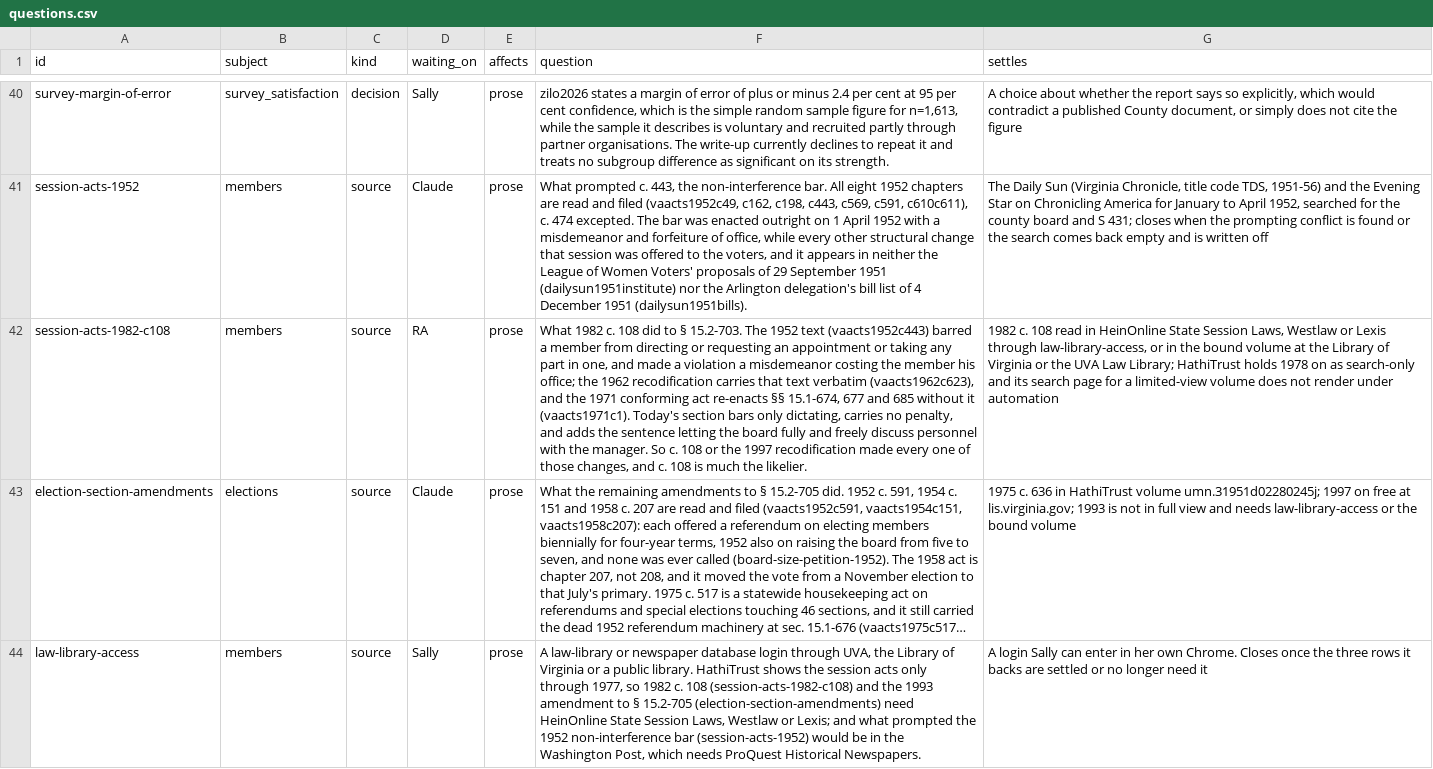
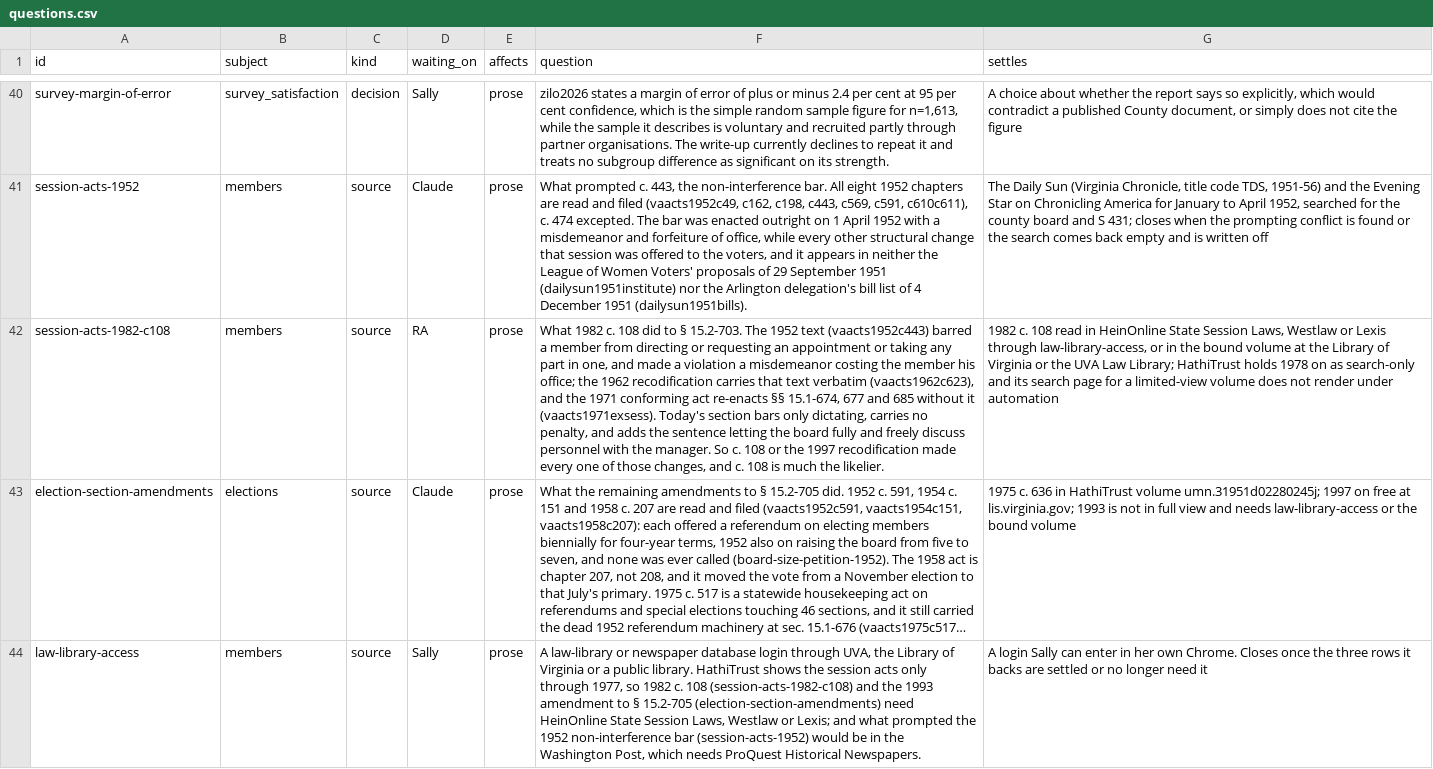
Before and after one commit to slhudson/arlington-bsap, a CSV file: docs/questions.csv, drawn as a sheet; only a part is shown, gaps mark what is left out; long unchanged cells end in …; the diff names each change by its address in the sheet, - before the commit and + after, or states it on an @@ line.

```diff
--- a/docs/questions.csv
+++ b/docs/questions.csv
-F42 (question): …without it (vaacts1971c1). Today's section…
+F42 (question): …without it (vaacts1971exsess). Today's section…
```
Also changed, not shown: 2 other files.
